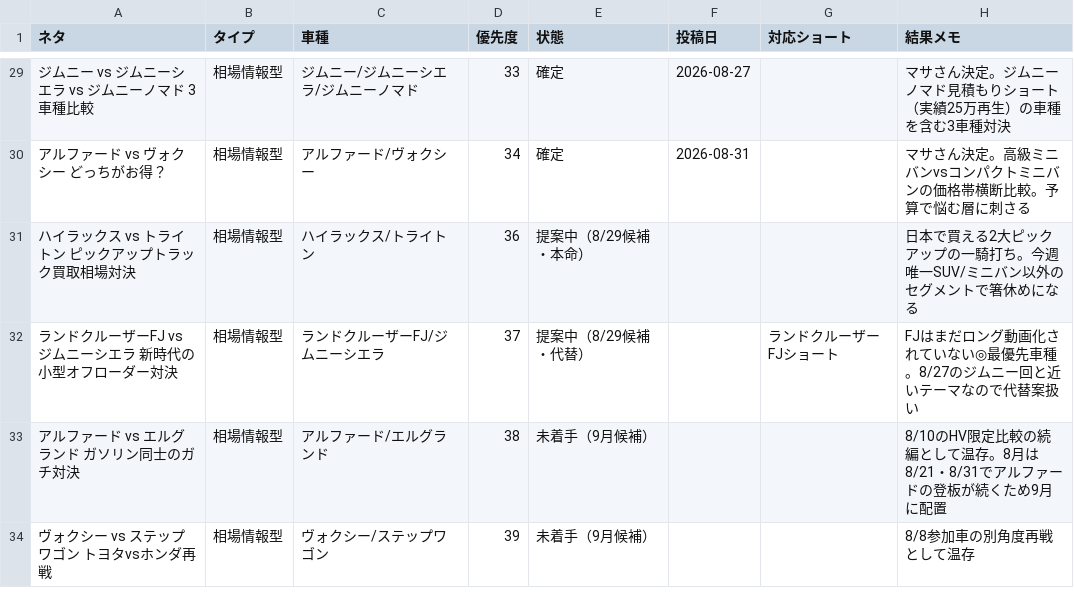
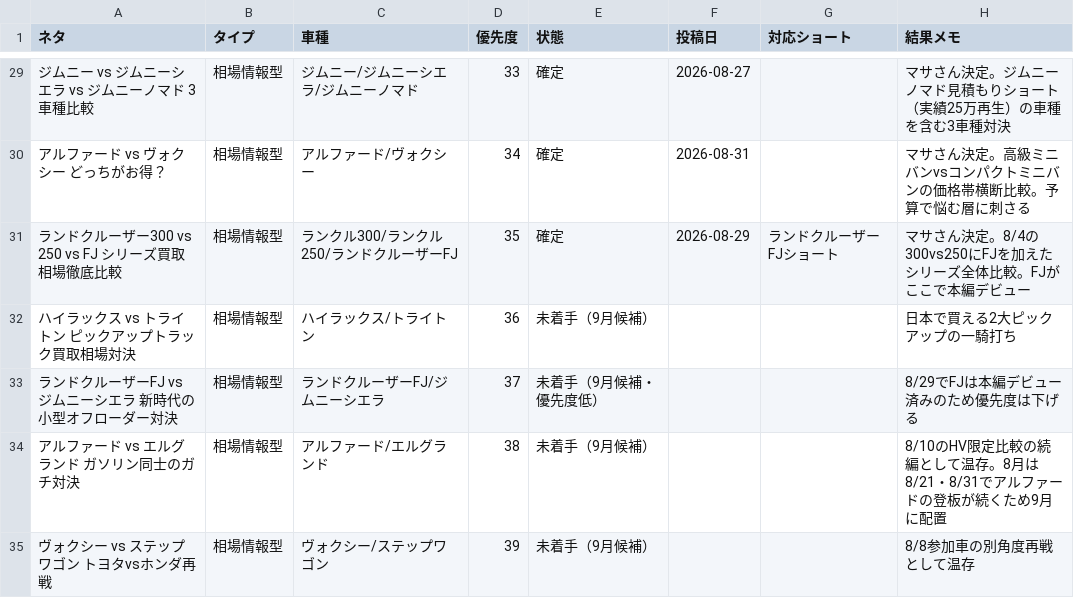
Before and after one commit to masakiinoue8-spec/-, a CSV file: .claude/skills/youtube-car-script/assets/neta-cho.csv, drawn as a sheet; only a part is shown, gaps mark what is left out; addresses are those after the commit; the diff names each change by its address in the sheet, - before the commit and + after, or states it on an @@ line.

```diff
--- a/.claude/skills/youtube-car-script/assets/neta-cho.csv
+++ b/.claude/skills/youtube-car-script/assets/neta-cho.csv
+row 31: ランドクルーザー300 vs 250 vs FJ シリーズ買取相場徹底比較 | 相場情報型 | ランクル300/ランクル250/ランドクルーザーFJ | 35 | 確定 | 2026-08-29 | ランドクルーザーFJショート | マサさん決定。8/4の300vs250にFJを加えたシリーズ全体比較。FJがここで本編デビュー
-E32 (状態): 提案中（8/29候補・本命）
+E32 (状態): 未着手（9月候補）
-H32 (結果メモ): 日本で買える2大ピックアップの一騎打ち。今週唯一SUV/ミニバン以外のセグメントで箸休めになる
+H32 (結果メモ): 日本で買える2大ピックアップの一騎打ち
-E33 (状態): 提案中（8/29候補・代替）
+E33 (状態): 未着手（9月候補・優先度低）
-G33 (対応ショート): ランドクルーザーFJショート
+G33 (対応ショート): (empty)
-H33 (結果メモ): FJはまだロング動画化されていない◎最優先車種。8/27のジムニー回と近いテーマなので代替案扱い
+H33 (結果メモ): 8/29でFJは本編デビュー済みのため優先度は下げる
```
Also changed, not shown: .claude/skills/toukou-scheduler/assets/toukou-schedule.csv.
